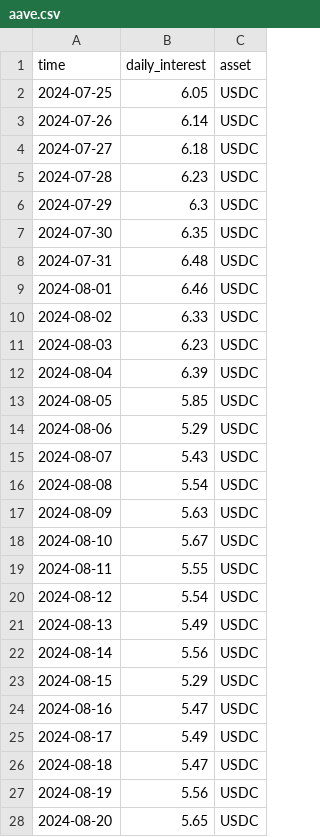
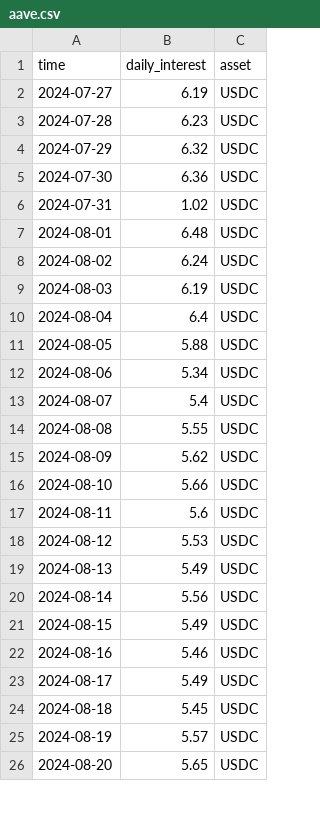
Before and after one commit to hangytongy/Borrow-Rates, a CSV file: data/aave.csv, drawn as a sheet; only a part is shown; the diff covers the shown part only.

```diff
--- a/data/aave.csv
+++ b/data/aave.csv
@@ -1,28 +1,26 @@
 time,daily_interest,asset
-2024-07-25,6.05,USDC
-2024-07-26,6.14,USDC
-2024-07-27,6.18,USDC
+2024-07-27,6.19,USDC
 2024-07-28,6.23,USDC
-2024-07-29,6.3,USDC
-2024-07-30,6.35,USDC
-2024-07-31,6.48,USDC
-2024-08-01,6.46,USDC
-2024-08-02,6.33,USDC
-2024-08-03,6.23,USDC
-2024-08-04,6.39,USDC
-2024-08-05,5.85,USDC
-2024-08-06,5.29,USDC
-2024-08-07,5.43,USDC
-2024-08-08,5.54,USDC
-2024-08-09,5.63,USDC
-2024-08-10,5.67,USDC
-2024-08-11,5.55,USDC
-2024-08-12,5.54,USDC
+2024-07-29,6.32,USDC
+2024-07-30,6.36,USDC
+2024-07-31,1.02,USDC
+2024-08-01,6.48,USDC
+2024-08-02,6.24,USDC
+2024-08-03,6.19,USDC
+2024-08-04,6.4,USDC
+2024-08-05,5.88,USDC
+2024-08-06,5.34,USDC
+2024-08-07,5.4,USDC
+2024-08-08,5.55,USDC
+2024-08-09,5.62,USDC
+2024-08-10,5.66,USDC
+2024-08-11,5.6,USDC
+2024-08-12,5.53,USDC
 2024-08-13,5.49,USDC
 2024-08-14,5.56,USDC
-2024-08-15,5.29,USDC
-2024-08-16,5.47,USDC
+2024-08-15,5.49,USDC
+2024-08-16,5.46,USDC
 2024-08-17,5.49,USDC
-2024-08-18,5.47,USDC
-2024-08-19,5.56,USDC
+2024-08-18,5.45,USDC
+2024-08-19,5.57,USDC
 2024-08-20,5.65,USDC
```
Also changed, not shown: 4 added rows, 2 removed rows and 29 edited cells elsewhere in this file, data/binance.csv, data/bybit.csv, 5 other files.
